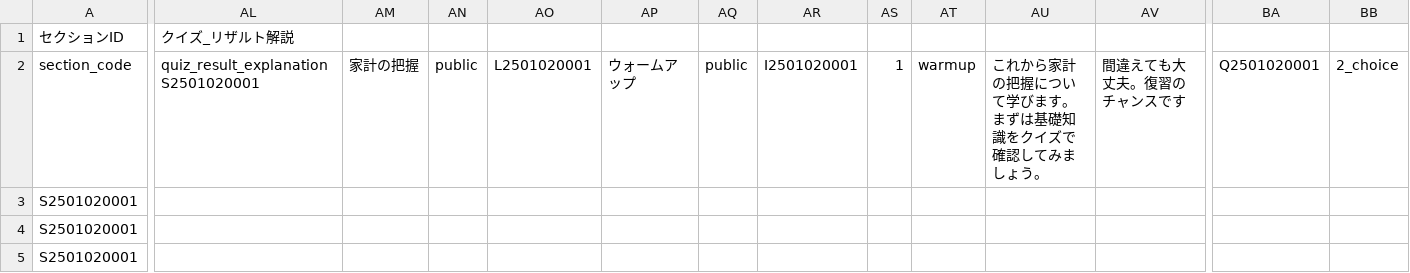
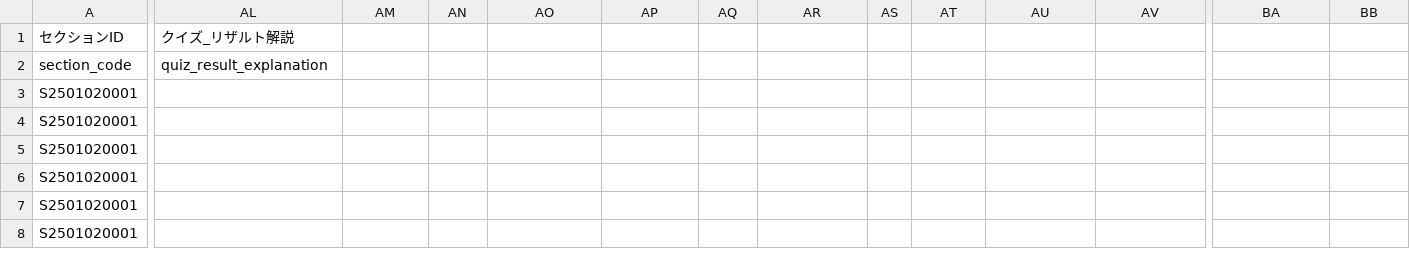
Before and after one commit to rikutoishida-commits/manemi_unitmeker, a CSV file: output_csv/unit02.csv, drawn as a sheet; only a part is shown, gaps mark what is left out; the shorter side is filled out with more unchanged rows; rows hold the shown columns only; ↵ is a line break in a cell; the diff covers the shown part only; the diff names each change by its address in the sheet, - before the commit and + after, or states it on an @@ line.

```diff
--- a/output_csv/unit02.csv
+++ b/output_csv/unit02.csv
-AL2 (クイズ_リザルト解説): quiz_result_explanationS2501020001
+AL2 (クイズ_リザルト解説): quiz_result_explanation
-AM2: 家計の把握
+AM2: (empty)
-AN2: public
+AN2: (empty)
-AO2: L2501020001
+AO2: (empty)
-AP2: ウォームアップ
+AP2: (empty)
-AQ2: public
+AQ2: (empty)
-AR2: I2501020001
+AR2: (empty)
-AS2: 1
+AS2: (empty)
-AT2: warmup
+AT2: (empty)
-AU2: これから家計の把握について学びます。 ↵ まずは基礎知識をクイズで確認してみましょう。
+AU2: (empty)
-AV2: 間違えても大丈夫。復習のチャンスです
+AV2: (empty)
-BA2: Q2501020001
+BA2: (empty)
-BB2: 2_choice
+BB2: (empty)
+row 3: S2501020001
```
Also changed, not shown: 4 edited cells elsewhere in this file, 1 other file.
